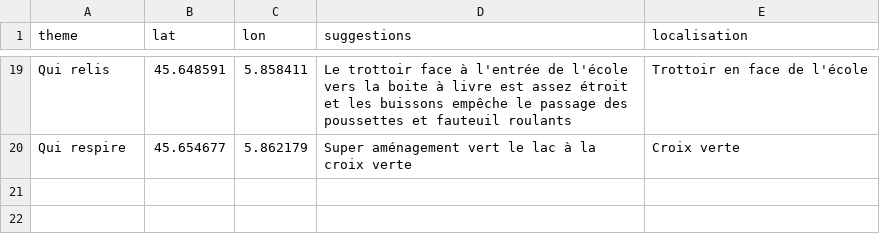
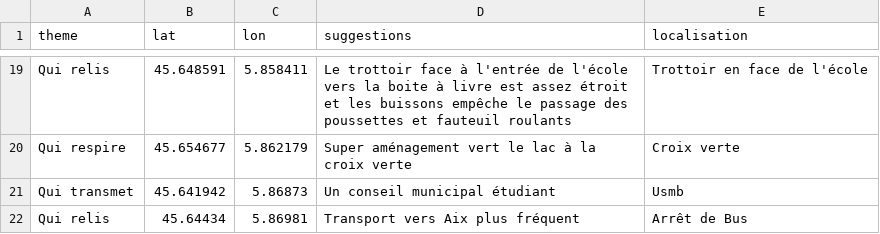
Before and after one commit to Tonow/Vivre-le-bourget-Map-idee, a CSV file: proposition_geoloc.csv, drawn as a sheet; only a part is shown, gaps mark what is left out.

Commit message:
fixup! fixup! fixup! fixup! fixup! fixup! fixup! prop n+1

```diff
--- a/proposition_geoloc.csv
+++ b/proposition_geoloc.csv
@@ -20 +20,3 @@ Qui relis,45.648591 , 5.858411,Le trottoir face à l'entrée de l'école vers la
 Qui respire,45.654677 , 5.862179,Super aménagement vert le lac à la croix verte,Croix verte
+Qui transmet,45.641942 , 5.86873,Un conseil municipal étudiant,Usmb
+Qui relis,45.64434 , 5.86981,Transport vers Aix plus fréquent,Arrêt de Bus
```
